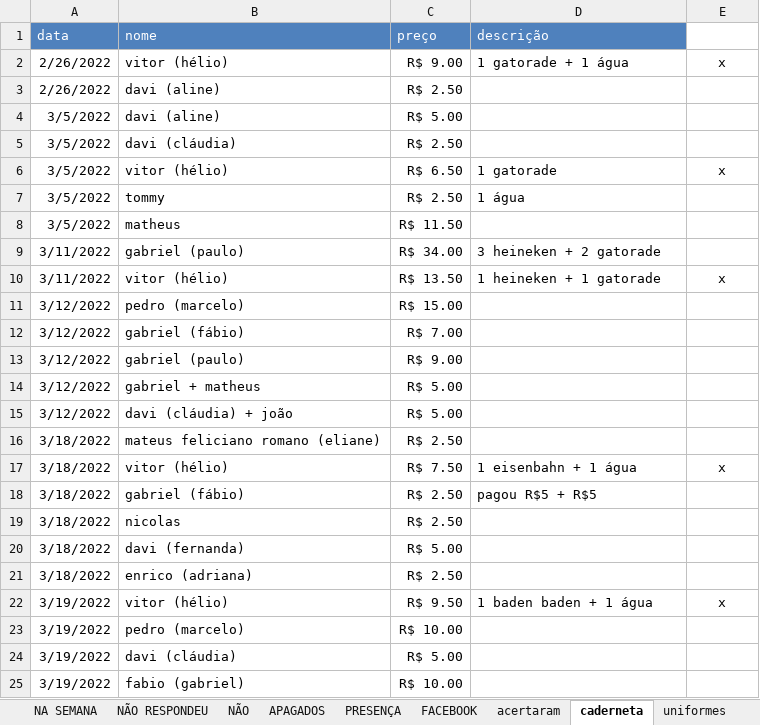
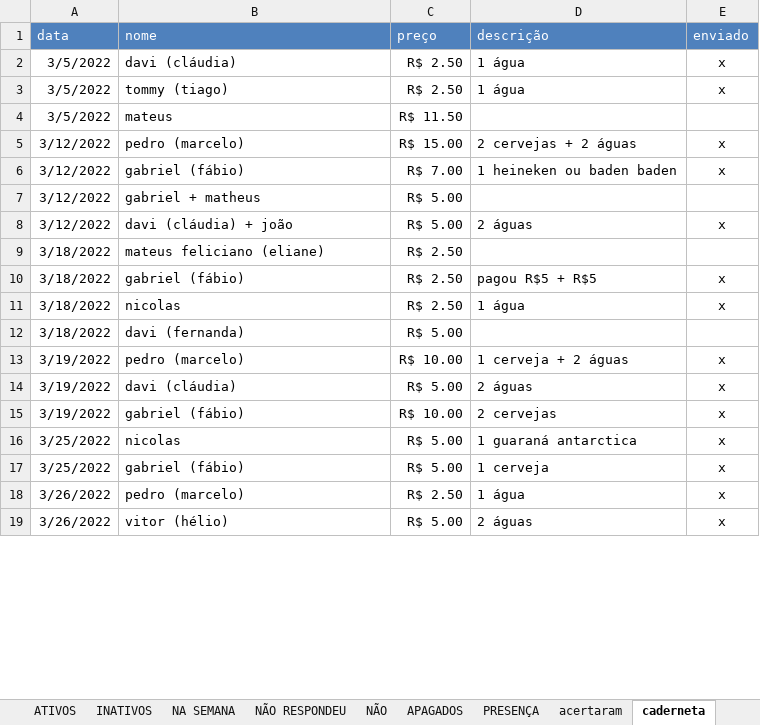
Before and after one commit to paivadaniel/contatos-rsa, an Excel workbook: contatos-rsa.xlsx, sheet caderneta, drawn as a sheet; only a part is shown; values as stored, in another font and other column widths than the file's, no borders; removed rows and columns are numbered as before the commit, all else as after; the diff covers the shown part only; the diff names each change by its address in the sheet, - before the commit and + after, or states it on an @@ line.

```diff
--- a/contatos-rsa.xlsx (sheet caderneta)
+++ b/contatos-rsa.xlsx (sheet caderneta)
-sheet tab: FACEBOOK
-E1: (empty)
+E1: enviado
-E1 fill: none
+E1 fill: #4F81BD
-row 2: 2/26/2022 | vitor (hélio) | R$ 9.00 | 1 gatorade + 1 água | x
-row 3: 2/26/2022 | davi (aline) | R$ 2.50
-row 4: 3/5/2022 | davi (aline) | R$ 5.00
-D2 (descrição): (empty)
+D2 (descrição): 1 água
-E2 (enviado): (empty)
+E2 (enviado): x
-row 6: 3/5/2022 | vitor (hélio) | R$ 6.50 | 1 gatorade | x
-B3 (nome): tommy
+B3 (nome): tommy (tiago)
-E3 (enviado): (empty)
+E3 (enviado): x
-B4 (nome): matheus
+B4 (nome): mateus
-row 9: 3/11/2022 | gabriel (paulo) | R$ 34.00 | 3 heineken + 2 gatorade
-row 10: 3/11/2022 | vitor (hélio) | R$ 13.50 | 1 heineken + 1 gatorade | x
-D5 (descrição): (empty)
+D5 (descrição): 2 cervejas + 2 águas
-E5:E6 (enviado): (empty)
+E5:E6 (enviado): x
-D6 (descrição): (empty)
+D6 (descrição): 1 heineken ou baden baden
-row 13: 3/12/2022 | gabriel (paulo) | R$ 9.00
-D8 (descrição): (empty)
+D8 (descrição): 2 águas
-E8 (enviado): (empty)
+E8 (enviado): x
-B9 (nome): mateus feliciano romano (eliane)
+B9 (nome): mateus feliciano (eliane)
-row 17: 3/18/2022 | vitor (hélio) | R$ 7.50 | 1 eisenbahn + 1 água | x
-E10:E11 (enviado): (empty)
+E10:E11 (enviado): x
-D11 (descrição): (empty)
+D11 (descrição): 1 água
-row 21: 3/18/2022 | enrico (adriana) | R$ 2.50
-row 22: 3/19/2022 | vitor (hélio) | R$ 9.50 | 1 baden baden + 1 água | x
-D13 (descrição): (empty)
+D13 (descrição): 1 cerveja + 2 águas
-E13:E15 (enviado): (empty)
+E13:E15 (enviado): x
-D14 (descrição): (empty)
+D14 (descrição): 2 águas
-B15 (nome): fabio (gabriel)
+B15 (nome): gabriel (fábio)
-D15 (descrição): (empty)
+D15 (descrição): 2 cervejas
+row 16: 3/25/2022 | nicolas | R$ 5.00 | 1 guaraná antarctica | x
+row 17: 3/25/2022 | gabriel (fábio) | R$ 5.00 | 1 cerveja | x
+row 18: 3/26/2022 | pedro (marcelo) | R$ 2.50 | 1 água | x
+row 19: 3/26/2022 | vitor (hélio) | R$ 5.00 | 2 águas | x
```
Also changed, not shown: 23 added rows, 1 removed row and 3 edited cells elsewhere in this sheet, sheet ATIVOS, sheet acertaram, sheet uniformes, sheet APAGADOS, sheet INATIVOS, sheet SIM, other sheet tabs, formulas that keep their value, 1 other file.
